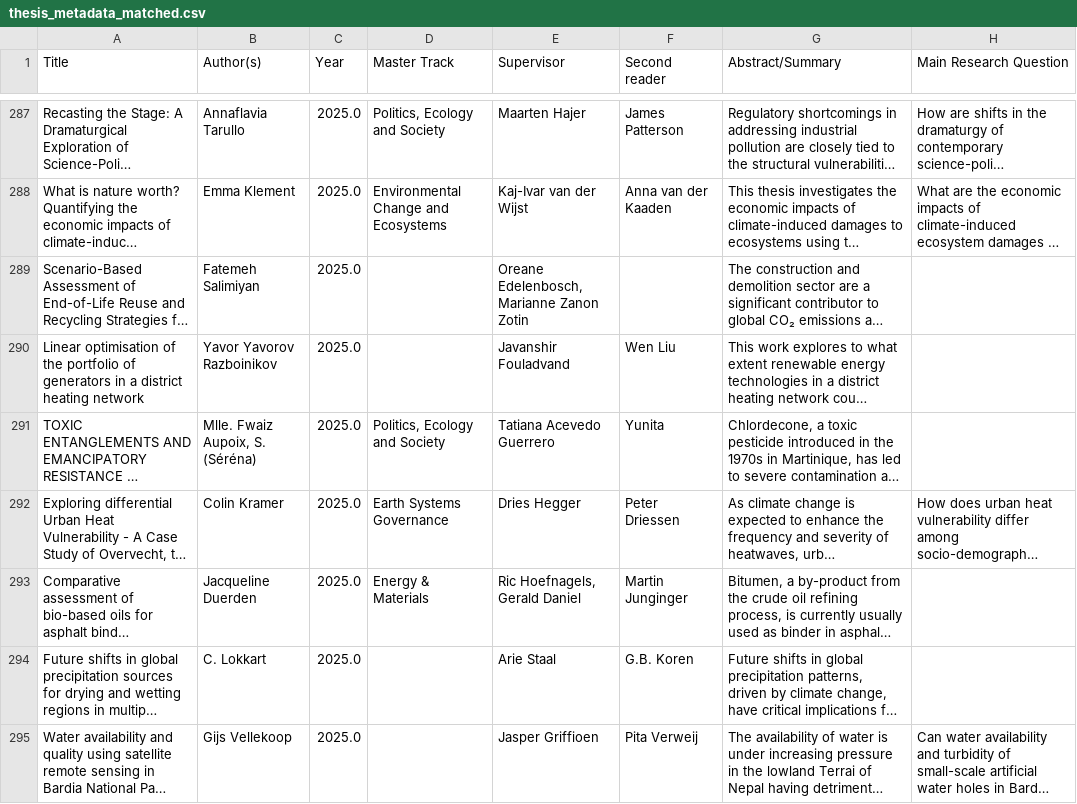
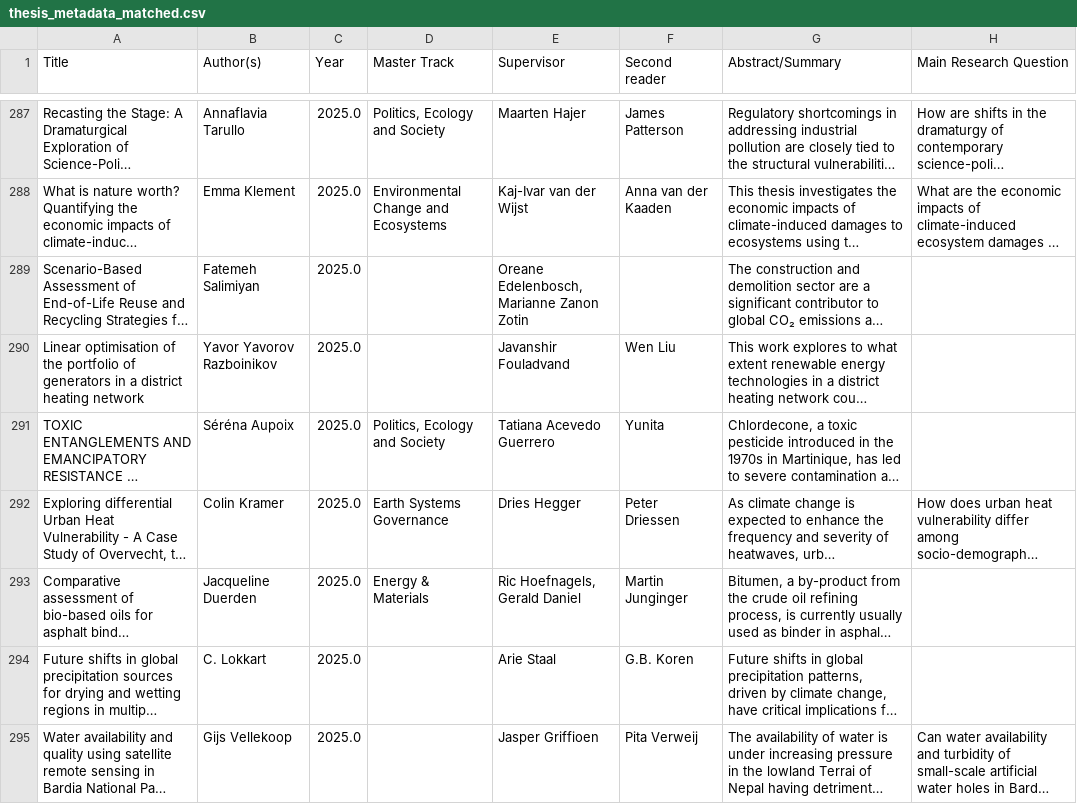
Before and after one commit to pimbarmentlo-gif/copernicus-thesis-explorer, a CSV file: programs/sustainable_development/thesis_metadata_matched.csv, drawn as a sheet; only a part is shown, gaps mark what is left out; long unchanged cells end in …; the diff names each change by its address in the sheet, - before the commit and + after, or states it on an @@ line.

Commit message:
fix: correct author name to Séréna Aupoix (Chlordecone thesis)

```diff
--- a/programs/sustainable_development/thesis_metadata_matched.csv
+++ b/programs/sustainable_development/thesis_metadata_matched.csv
-B291 (Author(s)): Mlle. Fwaiz Aupoix, S. (Séréna)
+B291 (Author(s)): Séréna Aupoix
```
